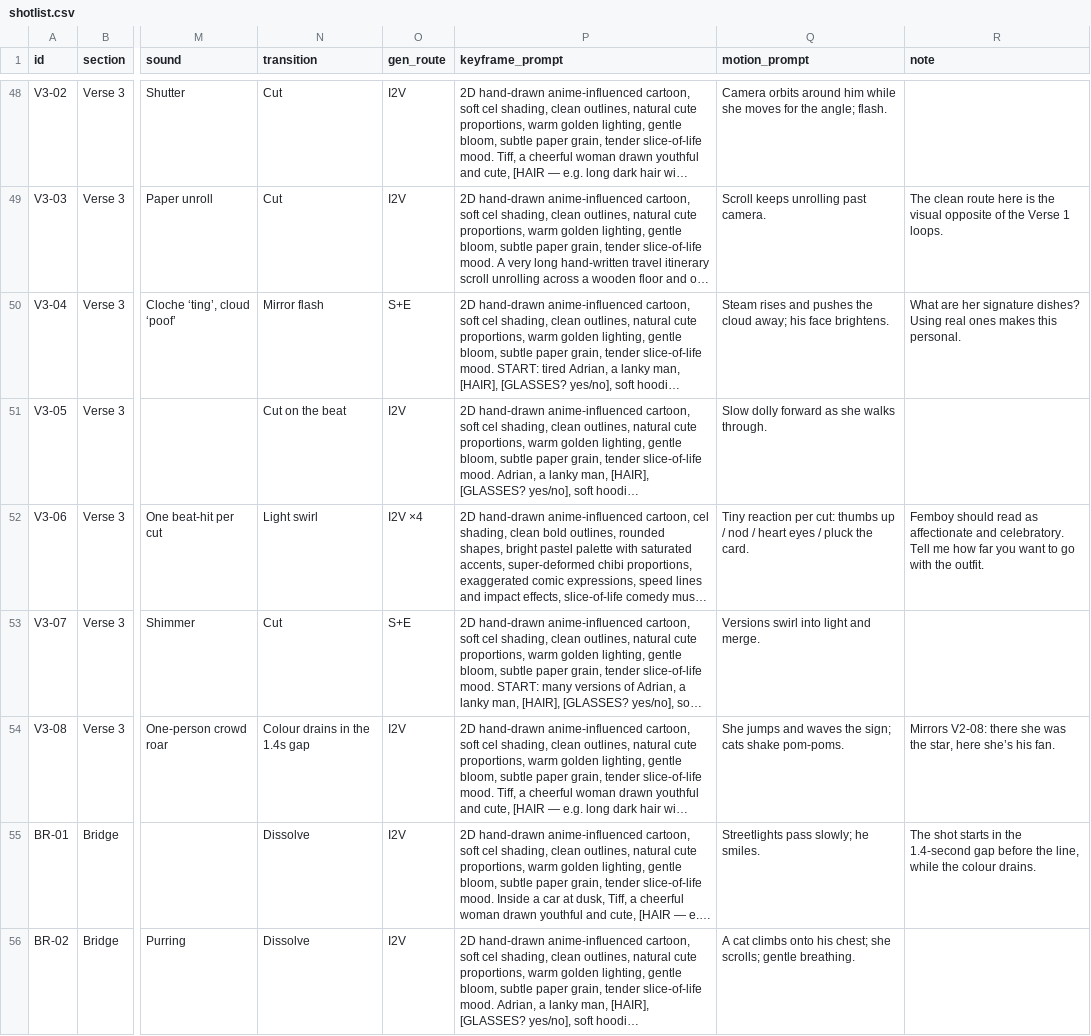
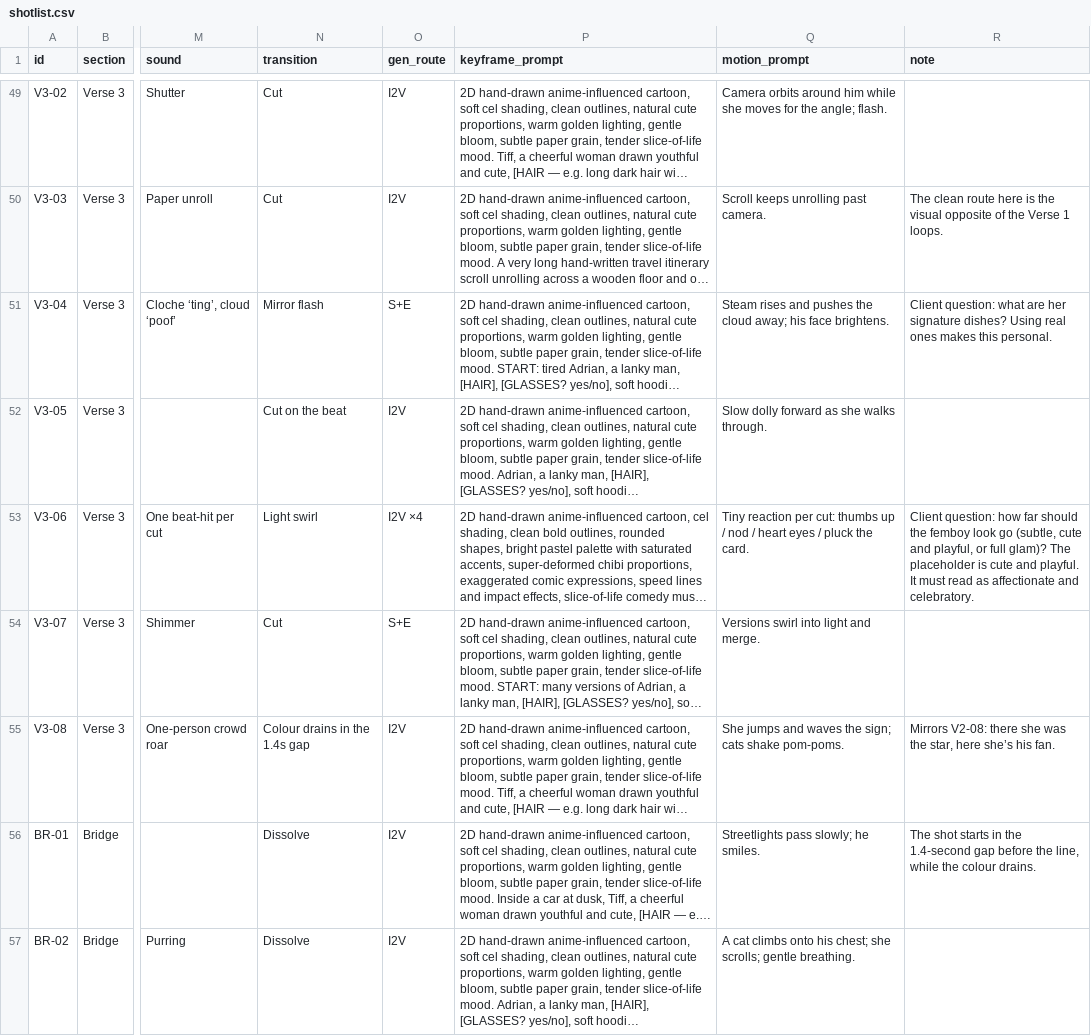
Before and after one commit to grxu/Tiff-s-Birthday, a CSV file: storyboard/shotlist.csv, drawn as a sheet; only a part is shown, gaps mark what is left out; long unchanged cells end in …; addresses are those after the commit; the diff covers the shown part only; the diff names each change by its address in the sheet, - before the commit and + after, or states it on an @@ line.

```diff
--- a/storyboard/shotlist.csv
+++ b/storyboard/shotlist.csv
-R51 (note): What are her…
+R51 (note): Client question: what are her…
-R53 (note): Femboy should read as affectionate and celebratory. Tell me how far you want to go with the outfit.
+R53 (note): Client question: how far should the femboy look go (subtle, cute and playful, or full glam)? The placeholder is cute and playful. It must read as affectionate and celebratory.
```
Also changed, not shown: 1 added row and 17 edited cells elsewhere in this file, 3 other files.
